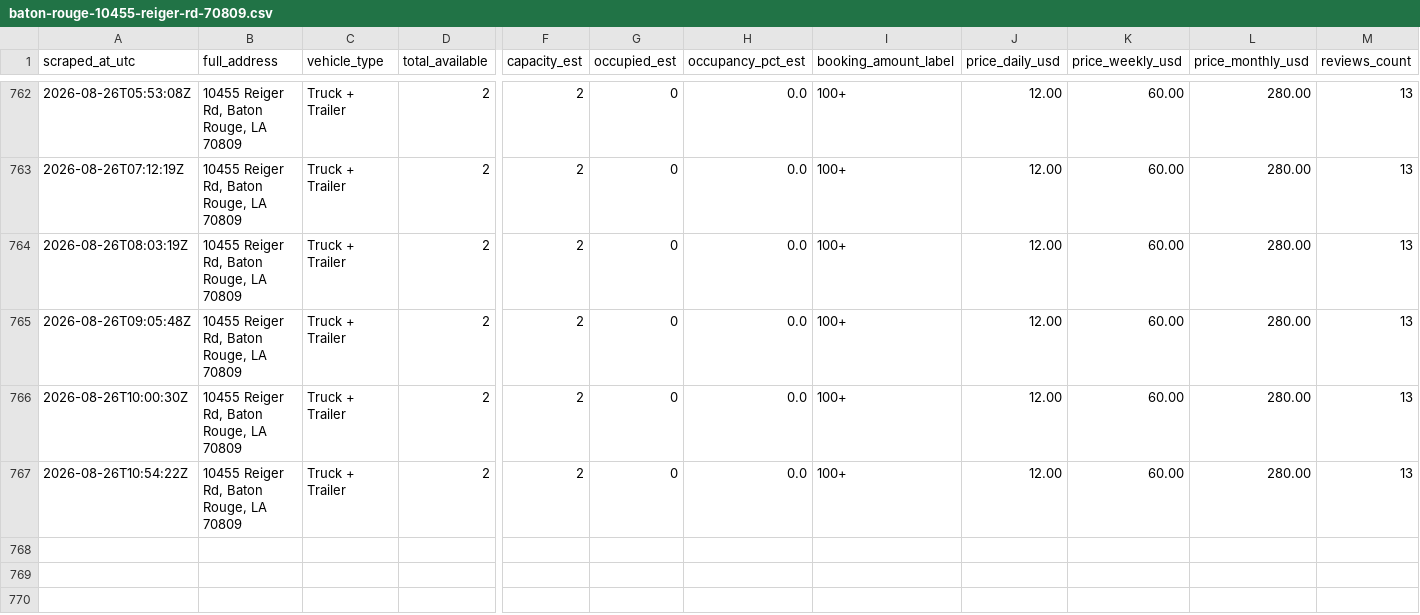
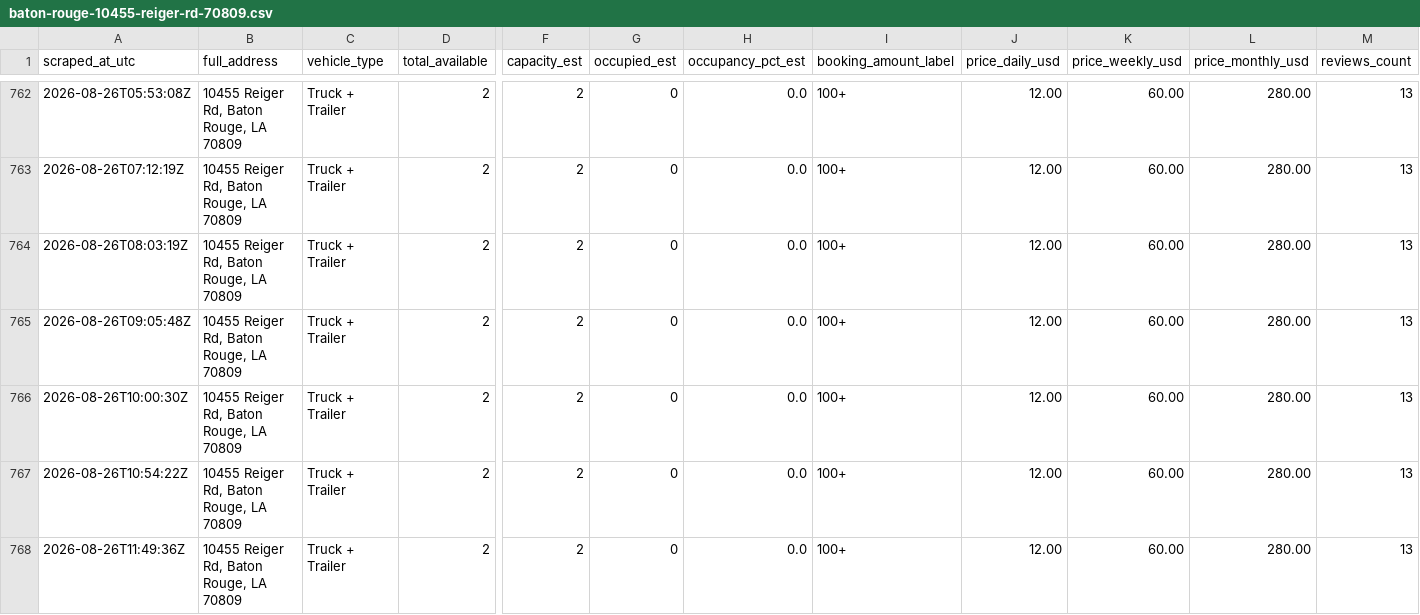
Before and after one commit to honorhomebuyers-jpg/Truck-scrapper, a CSV file: scraper/data/listings/baton-rouge-10455-reiger-rd-70809.csv, drawn as a sheet; only a part is shown, gaps mark what is left out; rows hold the shown columns only; the diff names each change by its address in the sheet, - before the commit and + after, or states it on an @@ line.

```diff
--- a/scraper/data/listings/baton-rouge-10455-reiger-rd-70809.csv
+++ b/scraper/data/listings/baton-rouge-10455-reiger-rd-70809.csv
+row 768: 2026-08-26T11:49:36Z | 10455 Reiger Rd, Baton Rouge, LA 70809 | Truck + Trailer | 2 | 2 | 0 | 0.0 | 100+ | 12.00 | 60.00 | 280.00 | 13
```
Also changed, not shown: scraper/data/listings/baton-rouge-14015-florida-blvd-70819.csv, scraper/data/listings/baton-rouge-2392-e-smiley-ave-70806.csv, 16 other files.
